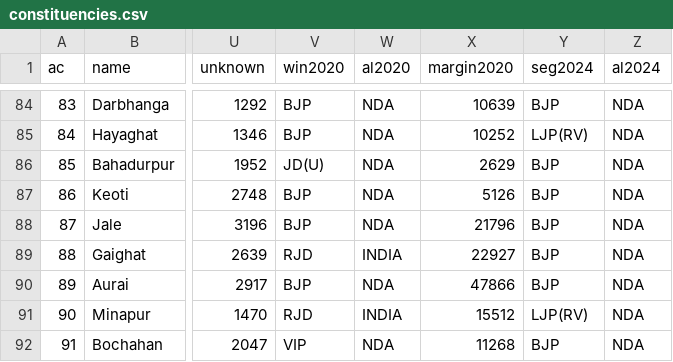
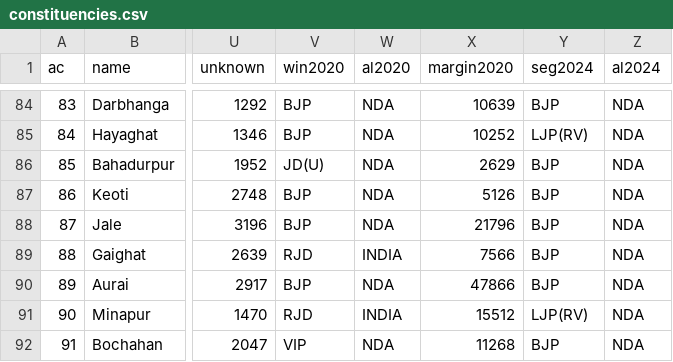
Before and after one commit to Varnasr/INDIA-DATA, a CSV file: data/bihar/constituencies.csv, drawn as a sheet; only a part is shown, gaps mark what is left out; the diff names each change by its address in the sheet, - before the commit and + after, or states it on an @@ line.

```diff
--- a/data/bihar/constituencies.csv
+++ b/data/bihar/constituencies.csv
-X89 (margin2020): 22927
+X89 (margin2020): 7566
```
Also changed, not shown: 22 other files.
